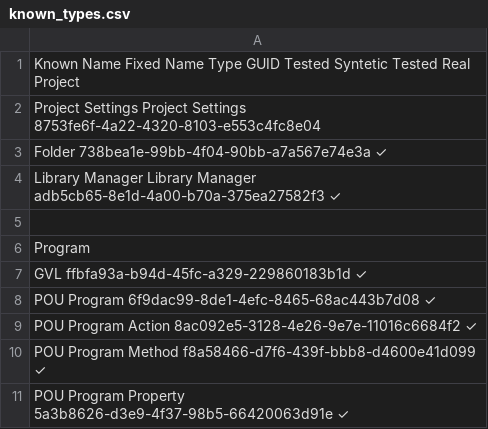
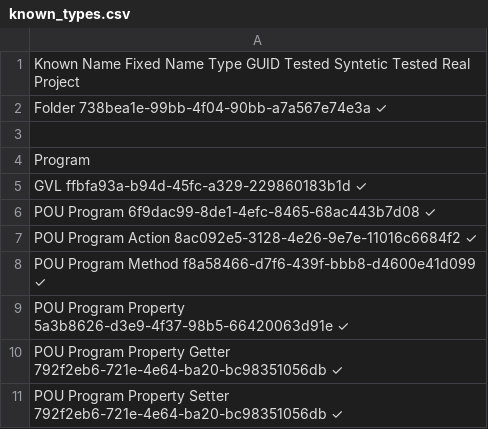
Before and after one commit to LyngaaMarine/eCockpitGit, a CSV file: known_types.csv, drawn as a sheet; only a part is shown; the shorter side is filled out with more unchanged rows; removed rows and columns are numbered as before the commit, all else as after; the diff covers the shown part only; the diff names each change by its address in the sheet, - before the commit and + after, or states it on an @@ line.

```diff
--- a/known_types.csv
+++ b/known_types.csv
-row 2: Project Settings Project Settings 8753fe6f-4a22-4320-8103-e553c4fc8e04
-row 4: Library Manager Library Manager adb5cb65-8e1d-4a00-b70a-375ea27582f3 ✓
```
Also changed, not shown: 10 added rows, 3 moved rows and 4 edited cells elsewhere in this file, test_project/src/%PLC%TestPLC1/%KBUS%Kbus.csv, 54 other files.
